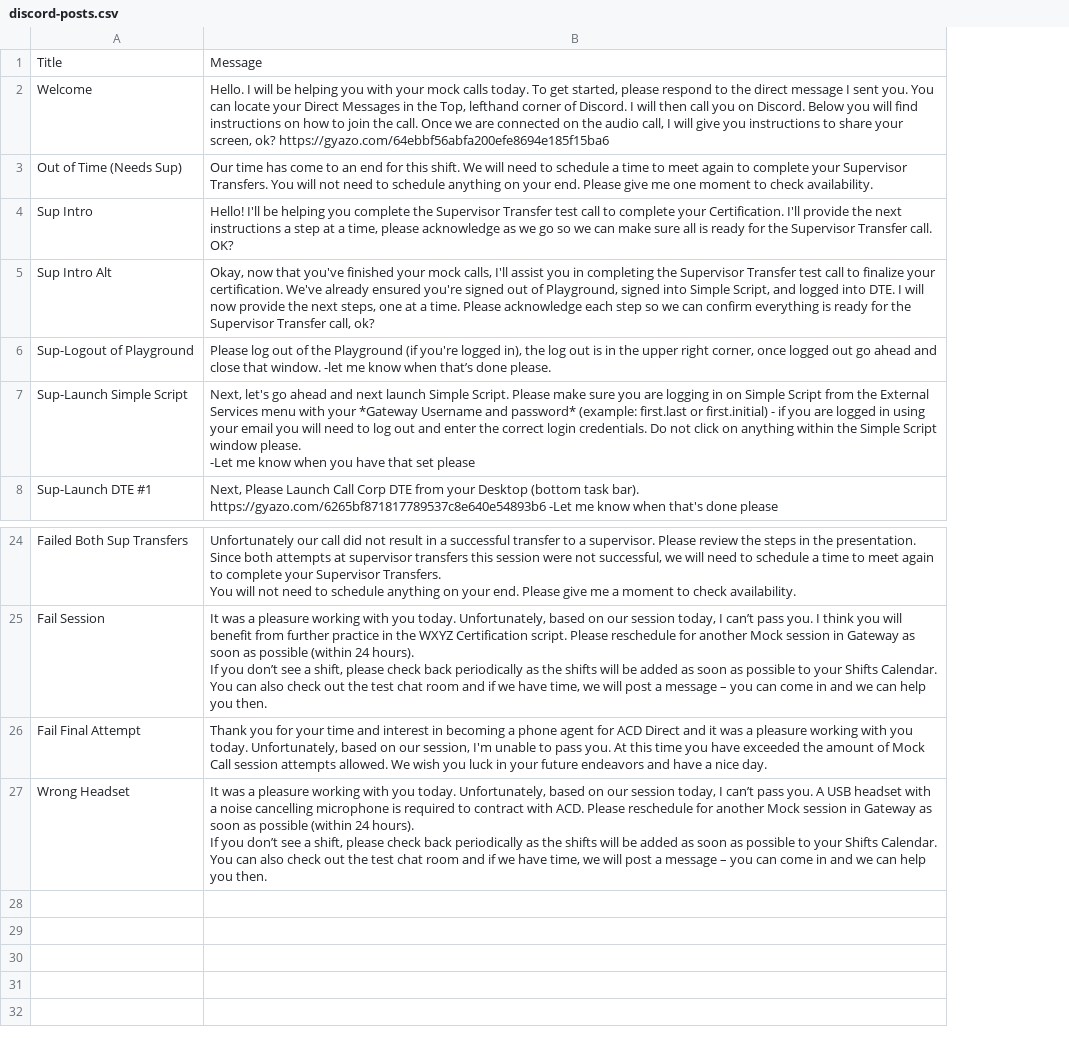
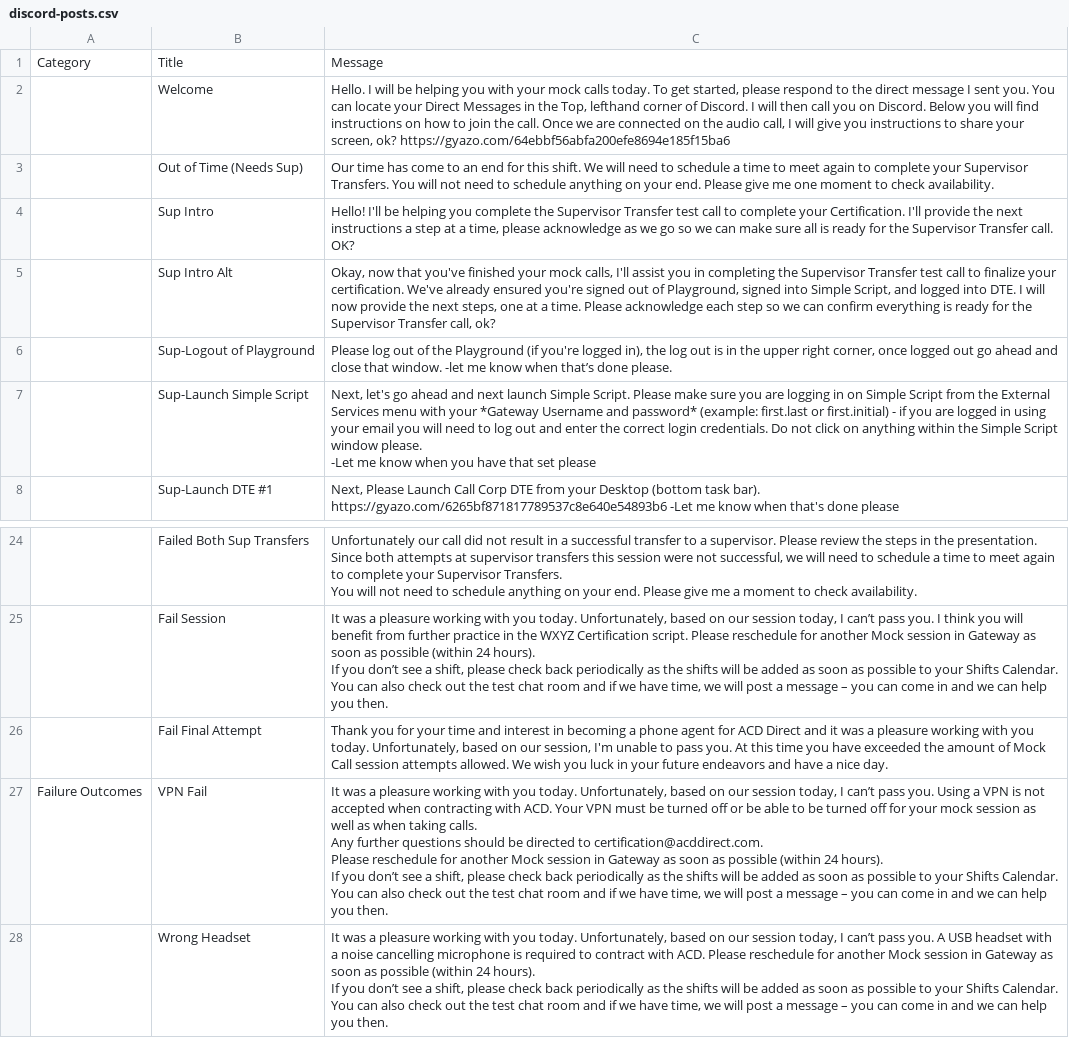
Before and after one commit to Blyshawnp/Emergent, a CSV file: docs/admin-content-package/csv-tabs/discord-posts.csv, drawn as a sheet; only a part is shown, gaps mark what is left out; ↵ is a line break in a cell; the diff names each change by its address in the sheet, - before the commit and + after, or states it on an @@ line.

Commit message:
Add VPN Fail fallback Discord post

```diff
--- a/docs/admin-content-package/csv-tabs/discord-posts.csv
+++ b/docs/admin-content-package/csv-tabs/discord-posts.csv
+column A, row 1: Category
+row 27: Failure Outcomes | VPN Fail | It was a pleasure working with you today. Unfortunately, based on our session today, I can’t pass you. Using a VPN is not accepted when contracting with ACD. Your VPN must be turned off or be able to be turned off for your mock session as well as when taking calls. ↵ Any further questions should be directed to certification@acddirect.com. ↵ Please reschedule for another Mock session in Gateway as soon as possible (within 24 hours). ↵ If you don’t see a shift, please check back periodically as the shifts will be added as soon as possible to your Shifts Calendar. You can also check out the test chat room and if we have time, we will post a message – you can come in and we can help you then.
```
